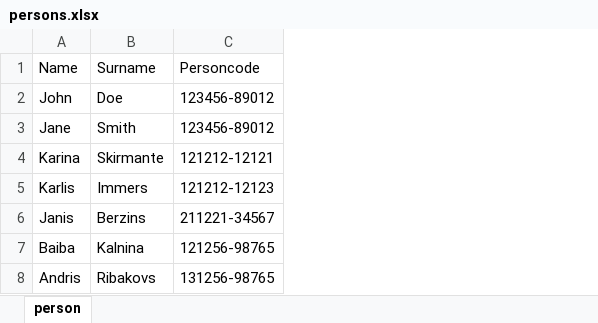
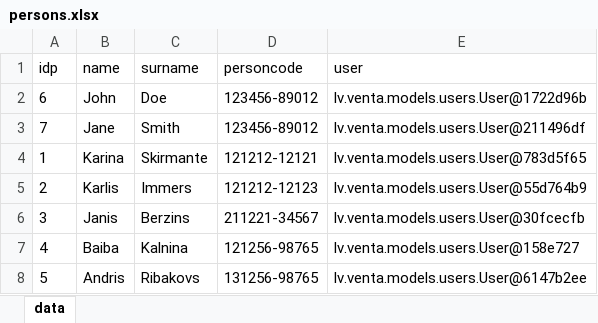
Before and after one commit to RolandsSSSS/ProgInz-GalaDarbs-Fix, an Excel workbook: persons.xlsx, sheet data, drawn as a sheet; values as stored, in another font and other column widths than the file's, no borders; removed rows and columns are numbered as before the commit, all else as after; the diff names each change by its address in the sheet, - before the commit and + after, or states it on an @@ line.

Commit message:
FIX: added export for a few classes added import for persons added basic login

```diff
--- a/persons.xlsx (sheet data)
+++ b/persons.xlsx (sheet data)
-sheet tab: person
+sheet tab: data
+column A, rows 2-8: 6 | 7 | 1 | 2 | 3 | 4 | 5
+column E, rows 2-8: lv.venta.models.users.User@1722d96b | lv.venta.models.users.User@211496df | lv.venta.models.users.User@783d5f65 | lv.venta.models.users.User@55d764b9 | lv.venta.models.users.User@30fcecfb | lv.venta.models.users.User@158e727 | lv.venta.models.users.User@6147b2ee
-row 1: Name | Surname | Personcode
+row 1: idp | name | surname | personcode | user
```
Also changed, not shown: 16 other files.
